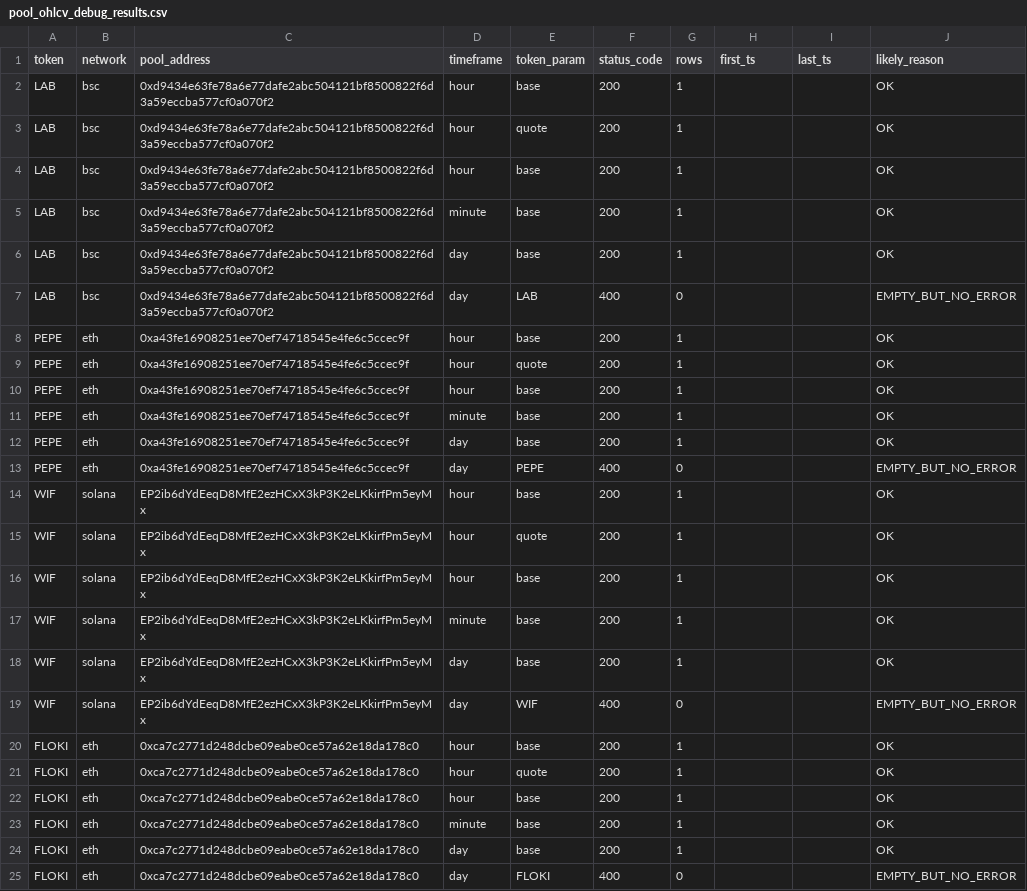
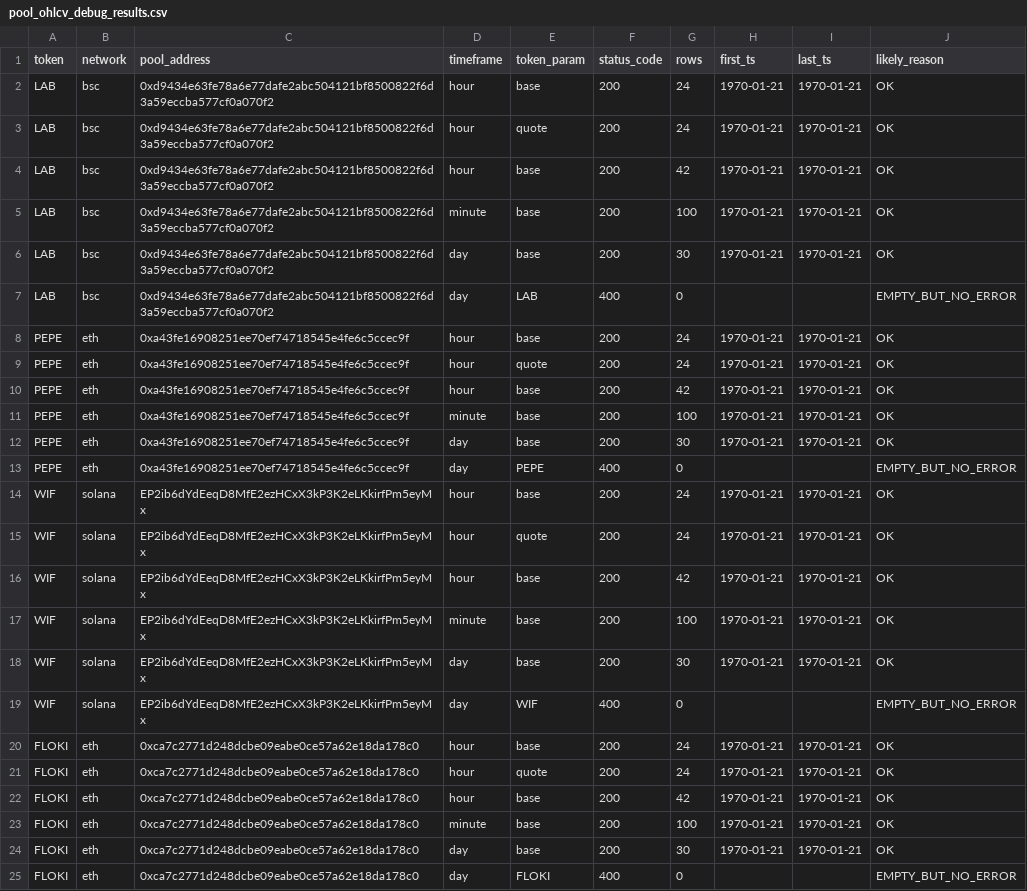
Before and after one commit to Xaxrich/okx-ai-quant-lab, a CSV file: data/altcoin/intelligence/coingecko/pools/pool_ohlcv_debug_results.csv, drawn as a sheet.

Commit message:
fix: Phase 5.3.4 — OHLCV parser + primary pool selector + repo hardening
OHLCV parser: Fixed to read data.attributes.ohlcv_list (was parsing
object wrapper as 1 row — false positive). Real data confirmed: 100
rows per request. Timestamp fix: seconds -> ms (*1000).

Primary pool selector: Hard filter reserve_in_usd > 1000. Zero-liquidity
pools excluded. BSB marked MULTICHAIN_POOL_RESOLUTION_REQUIRED.
Liquidity weight increased 0.5 -> 0.6.

TSC clean. Parser fix verified against real CoinGecko response.

```diff
--- a/data/altcoin/intelligence/coingecko/pools/pool_ohlcv_debug_results.csv
+++ b/data/altcoin/intelligence/coingecko/pools/pool_ohlcv_debug_results.csv
@@ -1,25 +1,25 @@
 token,network,pool_address,timeframe,token_param,status_code,rows,first_ts,last_ts,likely_reason
-LAB,bsc,0xd9434e63fe78a6e77dafe2abc504121bf8500822f6d3a59eccba577cf0a070f2,hour,base,200,1,,,OK
-LAB,bsc,0xd9434e63fe78a6e77dafe2abc504121bf8500822f6d3a59eccba577cf0a070f2,hour,quote,200,1,,,OK
-LAB,bsc,0xd9434e63fe78a6e77dafe2abc504121bf8500822f6d3a59eccba577cf0a070f2,hour,base,200,1,,,OK
-LAB,bsc,0xd9434e63fe78a6e77dafe2abc504121bf8500822f6d3a59eccba577cf0a070f2,minute,base,200,1,,,OK
-LAB,bsc,0xd9434e63fe78a6e77dafe2abc504121bf8500822f6d3a59eccba577cf0a070f2,day,base,200,1,,,OK
+LAB,bsc,0xd9434e63fe78a6e77dafe2abc504121bf8500822f6d3a59eccba577cf0a070f2,hour,base,200,24,1970-01-21,1970-01-21,OK
+LAB,bsc,0xd9434e63fe78a6e77dafe2abc504121bf8500822f6d3a59eccba577cf0a070f2,hour,quote,200,24,1970-01-21,1970-01-21,OK
+LAB,bsc,0xd9434e63fe78a6e77dafe2abc504121bf8500822f6d3a59eccba577cf0a070f2,hour,base,200,42,1970-01-21,1970-01-21,OK
+LAB,bsc,0xd9434e63fe78a6e77dafe2abc504121bf8500822f6d3a59eccba577cf0a070f2,minute,base,200,100,1970-01-21,1970-01-21,OK
+LAB,bsc,0xd9434e63fe78a6e77dafe2abc504121bf8500822f6d3a59eccba577cf0a070f2,day,base,200,30,1970-01-21,1970-01-21,OK
 LAB,bsc,0xd9434e63fe78a6e77dafe2abc504121bf8500822f6d3a59eccba577cf0a070f2,day,LAB,400,0,,,EMPTY_BUT_NO_ERROR
-PEPE,eth,0xa43fe16908251ee70ef74718545e4fe6c5ccec9f,hour,base,200,1,,,OK
-PEPE,eth,0xa43fe16908251ee70ef74718545e4fe6c5ccec9f,hour,quote,200,1,,,OK
-PEPE,eth,0xa43fe16908251ee70ef74718545e4fe6c5ccec9f,hour,base,200,1,,,OK
-PEPE,eth,0xa43fe16908251ee70ef74718545e4fe6c5ccec9f,minute,base,200,1,,,OK
-PEPE,eth,0xa43fe16908251ee70ef74718545e4fe6c5ccec9f,day,base,200,1,,,OK
+PEPE,eth,0xa43fe16908251ee70ef74718545e4fe6c5ccec9f,hour,base,200,24,1970-01-21,1970-01-21,OK
+PEPE,eth,0xa43fe16908251ee70ef74718545e4fe6c5ccec9f,hour,quote,200,24,1970-01-21,1970-01-21,OK
+PEPE,eth,0xa43fe16908251ee70ef74718545e4fe6c5ccec9f,hour,base,200,42,1970-01-21,1970-01-21,OK
+PEPE,eth,0xa43fe16908251ee70ef74718545e4fe6c5ccec9f,minute,base,200,100,1970-01-21,1970-01-21,OK
+PEPE,eth,0xa43fe16908251ee70ef74718545e4fe6c5ccec9f,day,base,200,30,1970-01-21,1970-01-21,OK
 PEPE,eth,0xa43fe16908251ee70ef74718545e4fe6c5ccec9f,day,PEPE,400,0,,,EMPTY_BUT_NO_ERROR
-WIF,solana,EP2ib6dYdEeqD8MfE2ezHCxX3kP3K2eLKkirfPm5eyMx,hour,base,200,1,,,OK
-WIF,solana,EP2ib6dYdEeqD8MfE2ezHCxX3kP3K2eLKkirfPm5eyMx,hour,quote,200,1,,,OK
-WIF,solana,EP2ib6dYdEeqD8MfE2ezHCxX3kP3K2eLKkirfPm5eyMx,hour,base,200,1,,,OK
-WIF,solana,EP2ib6dYdEeqD8MfE2ezHCxX3kP3K2eLKkirfPm5eyMx,minute,base,200,1,,,OK
-WIF,solana,EP2ib6dYdEeqD8MfE2ezHCxX3kP3K2eLKkirfPm5eyMx,day,base,200,1,,,OK
+WIF,solana,EP2ib6dYdEeqD8MfE2ezHCxX3kP3K2eLKkirfPm5eyMx,hour,base,200,24,1970-01-21,1970-01-21,OK
+WIF,solana,EP2ib6dYdEeqD8MfE2ezHCxX3kP3K2eLKkirfPm5eyMx,hour,quote,200,24,1970-01-21,1970-01-21,OK
+WIF,solana,EP2ib6dYdEeqD8MfE2ezHCxX3kP3K2eLKkirfPm5eyMx,hour,base,200,42,1970-01-21,1970-01-21,OK
+WIF,solana,EP2ib6dYdEeqD8MfE2ezHCxX3kP3K2eLKkirfPm5eyMx,minute,base,200,100,1970-01-21,1970-01-21,OK
+WIF,solana,EP2ib6dYdEeqD8MfE2ezHCxX3kP3K2eLKkirfPm5eyMx,day,base,200,30,1970-01-21,1970-01-21,OK
 WIF,solana,EP2ib6dYdEeqD8MfE2ezHCxX3kP3K2eLKkirfPm5eyMx,day,WIF,400,0,,,EMPTY_BUT_NO_ERROR
-FLOKI,eth,0xca7c2771d248dcbe09eabe0ce57a62e18da178c0,hour,base,200,1,,,OK
-FLOKI,eth,0xca7c2771d248dcbe09eabe0ce57a62e18da178c0,hour,quote,200,1,,,OK
-FLOKI,eth,0xca7c2771d248dcbe09eabe0ce57a62e18da178c0,hour,base,200,1,,,OK
-FLOKI,eth,0xca7c2771d248dcbe09eabe0ce57a62e18da178c0,minute,base,200,1,,,OK
-FLOKI,eth,0xca7c2771d248dcbe09eabe0ce57a62e18da178c0,day,base,200,1,,,OK
+FLOKI,eth,0xca7c2771d248dcbe09eabe0ce57a62e18da178c0,hour,base,200,24,1970-01-21,1970-01-21,OK
+FLOKI,eth,0xca7c2771d248dcbe09eabe0ce57a62e18da178c0,hour,quote,200,24,1970-01-21,1970-01-21,OK
+FLOKI,eth,0xca7c2771d248dcbe09eabe0ce57a62e18da178c0,hour,base,200,42,1970-01-21,1970-01-21,OK
+FLOKI,eth,0xca7c2771d248dcbe09eabe0ce57a62e18da178c0,minute,base,200,100,1970-01-21,1970-01-21,OK
+FLOKI,eth,0xca7c2771d248dcbe09eabe0ce57a62e18da178c0,day,base,200,30,1970-01-21,1970-01-21,OK
 FLOKI,eth,0xca7c2771d248dcbe09eabe0ce57a62e18da178c0,day,FLOKI,400,0,,,EMPTY_BUT_NO_ERROR
```
Also changed, not shown: 3 other files.
